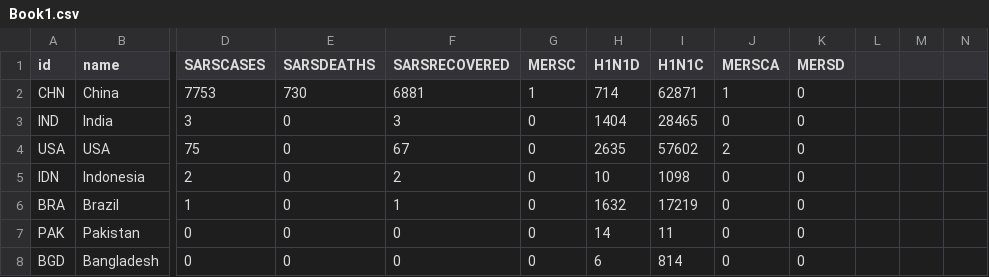
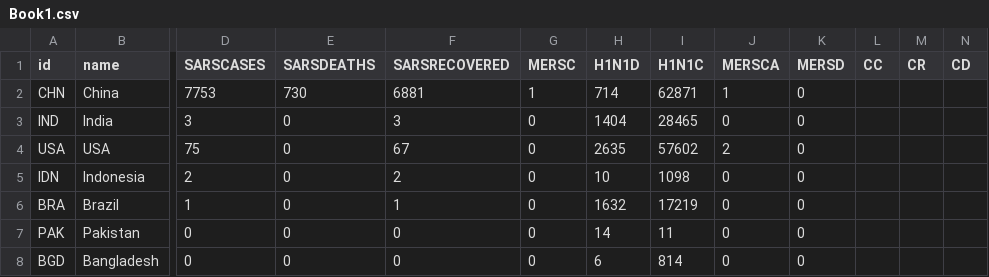
Before and after one commit to vivekvyellanti/outbreaks, a CSV file: Book1.csv, drawn as a sheet; only a part is shown, gaps mark what is left out; the diff names each change by its address in the sheet, - before the commit and + after, or states it on an @@ line.

```diff
--- a/Book1.csv
+++ b/Book1.csv
-L1: (empty)
+L1: CC
-M1: (empty)
+M1: CR
-N1: (empty)
+N1: CD
```
Also changed, not shown: td2.csv, 8 other files.
